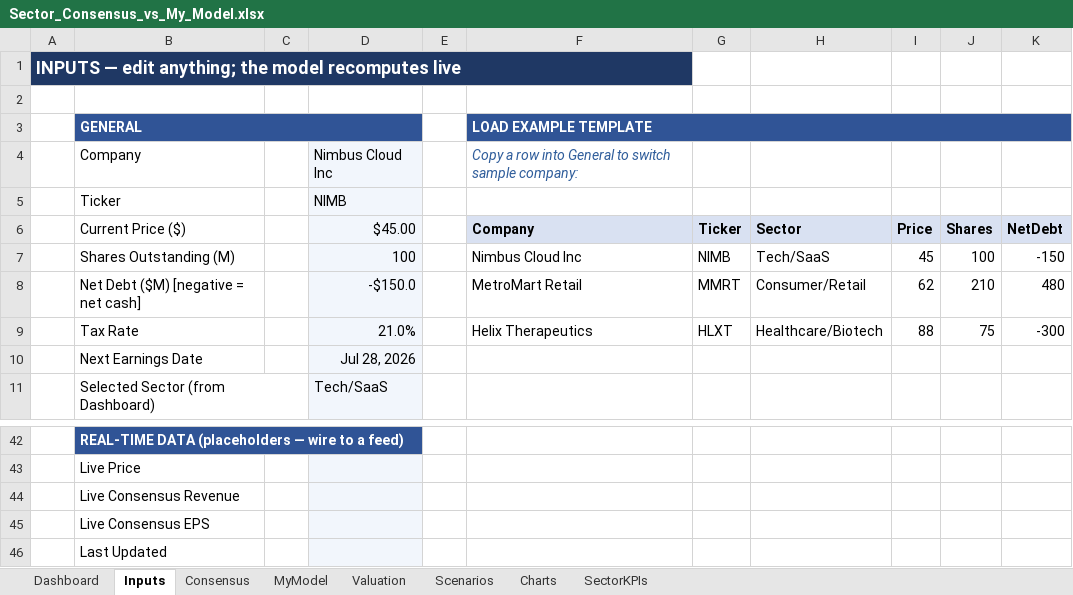
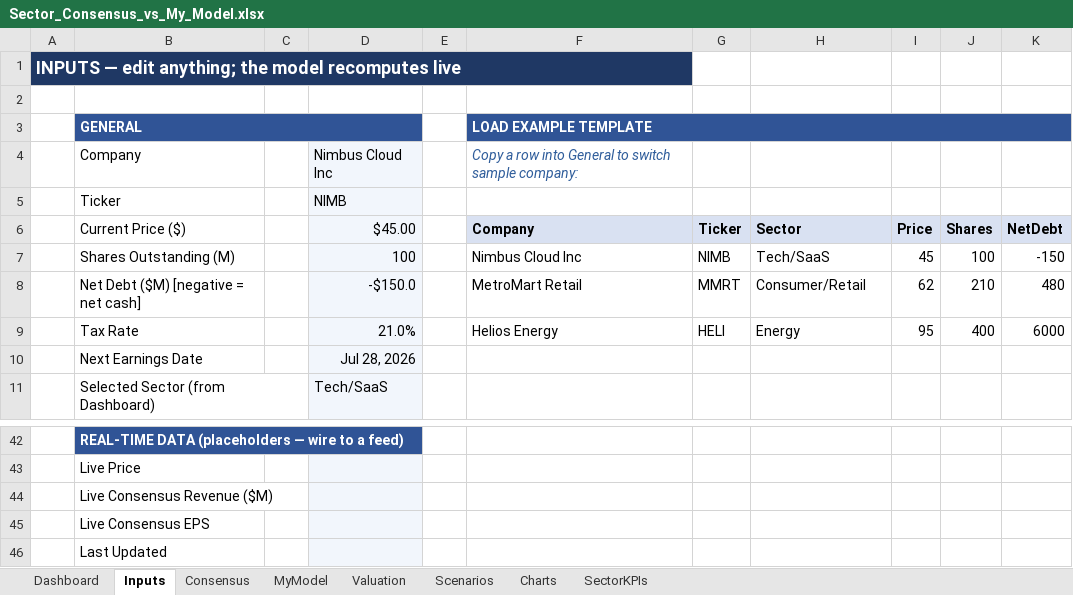
Before and after one commit to mansour-dev-coder/learning-claude-code, an Excel workbook: Sector_Consensus_vs_My_Model.xlsx, sheet Inputs, drawn as a sheet; only a part is shown, gaps mark what is left out; values as stored, in another font and other column widths than the file's, no borders; the diff names each change by its address in the sheet, - before the commit and + after, or states it on an @@ line.

```diff
--- a/Sector_Consensus_vs_My_Model.xlsx (sheet Inputs)
+++ b/Sector_Consensus_vs_My_Model.xlsx (sheet Inputs)
-F9 (LOAD EXAMPLE TEMPLATE): Helix Therapeutics
+F9 (LOAD EXAMPLE TEMPLATE): Helios Energy
-G9: HLXT
+G9: HELI
-H9: Healthcare/Biotech
+H9: Energy
-I9: 88
+I9: 95
-J9: 75
+J9: 400
-K9: -300
+K9: 6000
-B44 (GENERAL): Live Consensus Revenue
+B44 (GENERAL): Live Consensus Revenue ($M)
```
Also changed, not shown: sheet Dashboard, charts or pictures, 1 other file.
